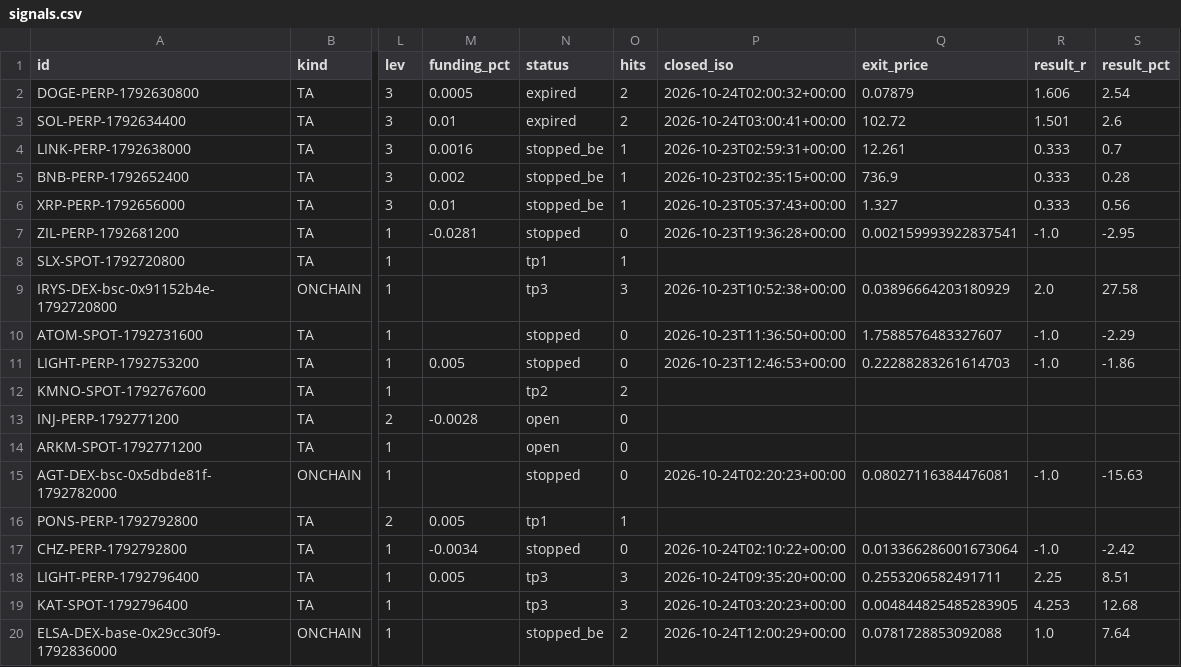
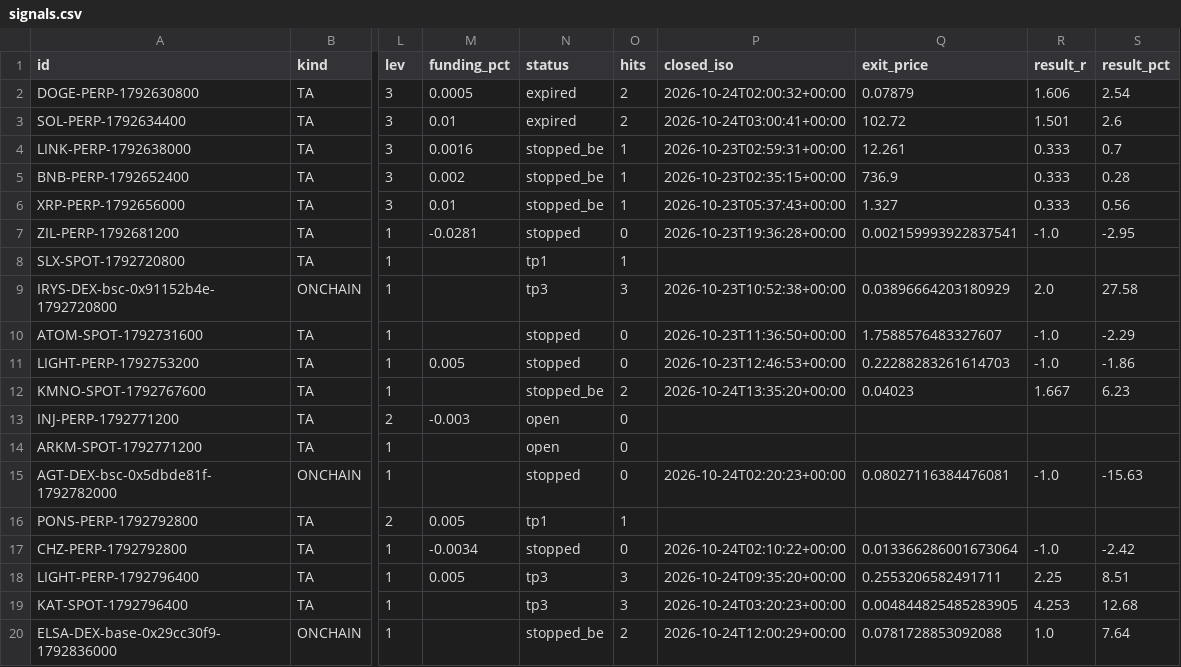
Before and after one commit to GoviGovi1/signals, a CSV file: signals.csv, drawn as a sheet; only a part is shown, gaps mark what is left out; the diff names each change by its address in the sheet, - before the commit and + after, or states it on an @@ line.

```diff
--- a/signals.csv
+++ b/signals.csv
-N12 (status): tp2
+N12 (status): stopped_be
-P12 (closed_iso): (empty)
+P12 (closed_iso): 2026-10-24T13:35:20+00:00
-Q12 (exit_price): (empty)
+Q12 (exit_price): 0.04023
-R12 (result_r): (empty)
+R12 (result_r): 1.667
-S12 (result_pct): (empty)
+S12 (result_pct): 6.23
-M13 (funding_pct): -0.0028
+M13 (funding_pct): -0.003
```
Also changed, not shown: 3 other files.
